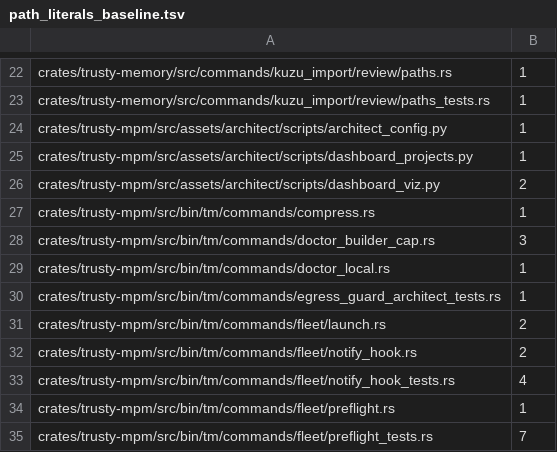
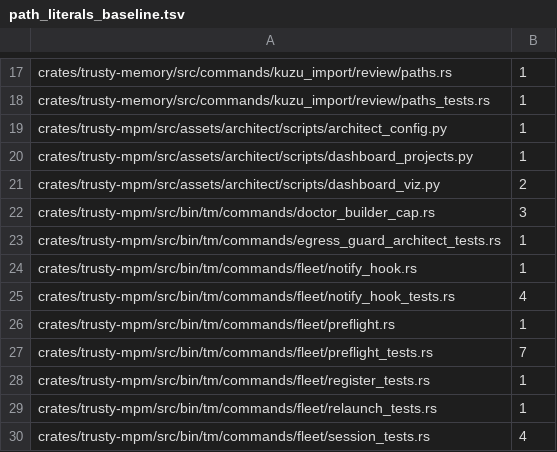
Before and after one commit to bobmatnyc/trusty-tools, a TSV file: scripts/path_literals_baseline.tsv, drawn as a sheet; only a part is shown, gaps mark what is left out; the shorter side is filled out with more unchanged rows; the diff covers the shown part only.

```diff
--- a/scripts/path_literals_baseline.tsv
+++ b/scripts/path_literals_baseline.tsv
@@ -26,8 +21,5 @@ crates/trusty-mpm/src/assets/architect/scripts/dashboard_projects.py	1
 crates/trusty-mpm/src/assets/architect/scripts/dashboard_viz.py	2
-crates/trusty-mpm/src/bin/tm/commands/compress.rs	1
 crates/trusty-mpm/src/bin/tm/commands/doctor_builder_cap.rs	3
-crates/trusty-mpm/src/bin/tm/commands/doctor_local.rs	1
 crates/trusty-mpm/src/bin/tm/commands/egress_guard_architect_tests.rs	1
-crates/trusty-mpm/src/bin/tm/commands/fleet/launch.rs	2
-crates/trusty-mpm/src/bin/tm/commands/fleet/notify_hook.rs	2
+crates/trusty-mpm/src/bin/tm/commands/fleet/notify_hook.rs	1
 crates/trusty-mpm/src/bin/tm/commands/fleet/notify_hook_tests.rs	4
```
Also changed, not shown: 1 added row, 22 removed rows and 11 edited cells elsewhere in this file, 4 other files.
